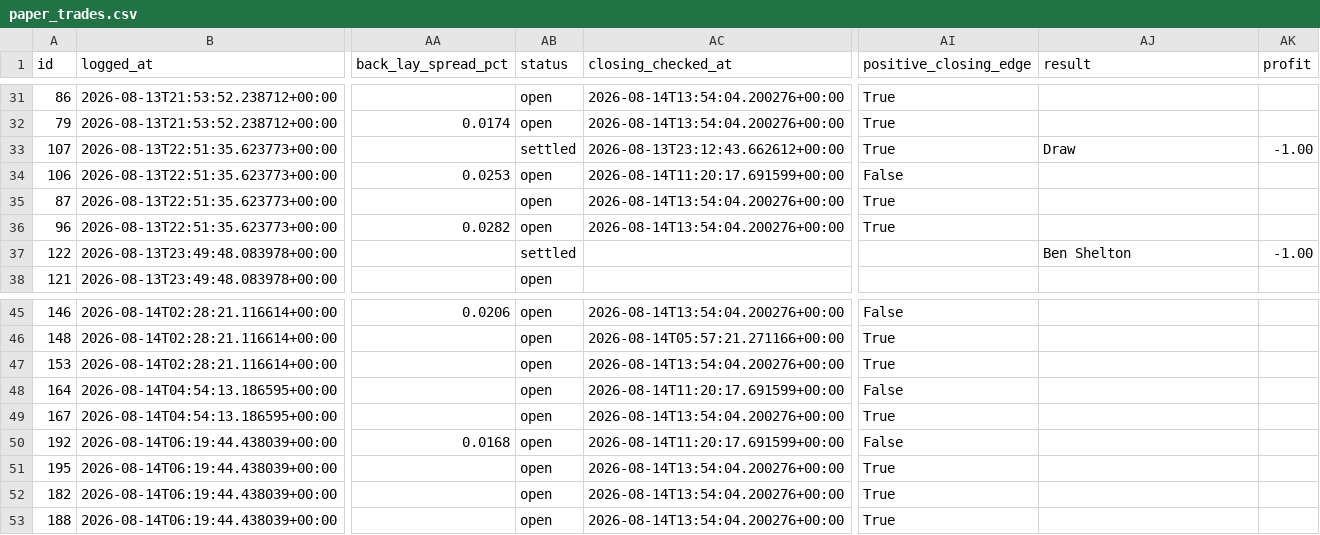
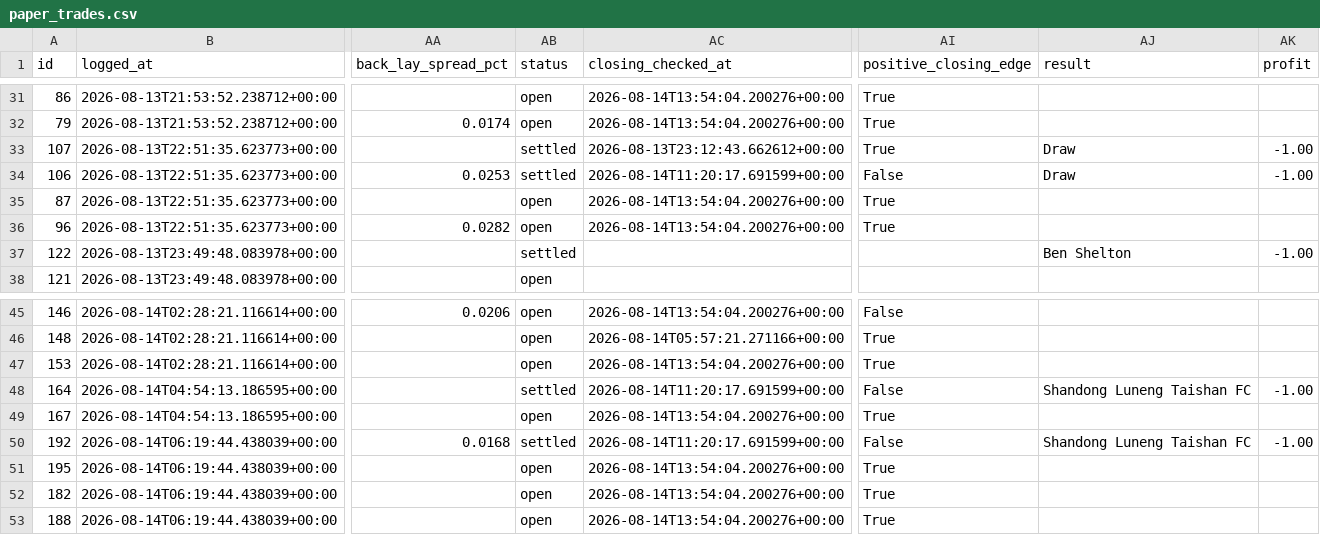
Before and after one commit to KamvysisPuzzles/sports-stat-arb, a CSV file: data/paper_trades.csv, drawn as a sheet; only a part is shown, gaps mark what is left out; the diff names each change by its address in the sheet, - before the commit and + after, or states it on an @@ line.

```diff
--- a/data/paper_trades.csv
+++ b/data/paper_trades.csv
-AB34 (status): open
+AB34 (status): settled
-AJ34 (result): (empty)
+AJ34 (result): Draw
-AK34 (profit): (empty)
+AK34 (profit): -1.00
-AB48 (status): open
+AB48 (status): settled
-AJ48 (result): (empty)
+AJ48 (result): Shandong Luneng Taishan FC
-AK48 (profit): (empty)
+AK48 (profit): -1.00
-AB50 (status): open
+AB50 (status): settled
-AJ50 (result): (empty)
+AJ50 (result): Shandong Luneng Taishan FC
-AK50 (profit): (empty)
+AK50 (profit): -1.00
```
Also changed, not shown: 2 other files.
